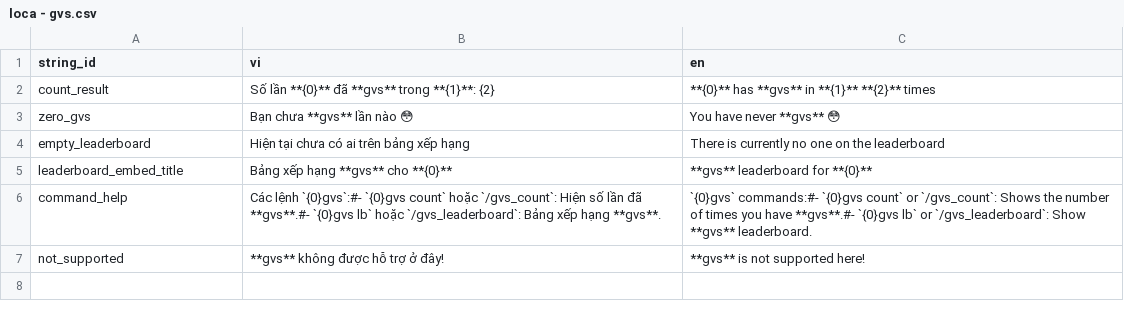
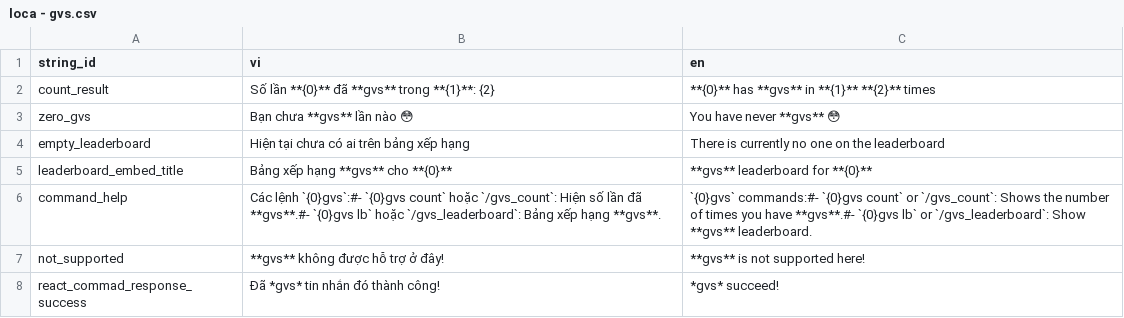
Before and after one commit to SussyGuy35/open-susbot, a CSV file: loca/loca - gvs.csv, drawn as a sheet.

Commit message:
add gvs react command

```diff
--- a/loca/loca - gvs.csv
+++ b/loca/loca - gvs.csv
@@ -7 +7,2 @@ command_help,Các lệnh `{0}gvs`:#- `{0}gvs count` hoặc `/gvs_count`: Hiện
 not_supported,**gvs** không được hỗ trợ ở đây!,**gvs** is not supported here!
+react_commad_response_success,Đã *gvs* tin nhắn đó thành công!,*gvs* succeed!
```
Also changed, not shown: loca/loca - main.csv, 2 other files.
